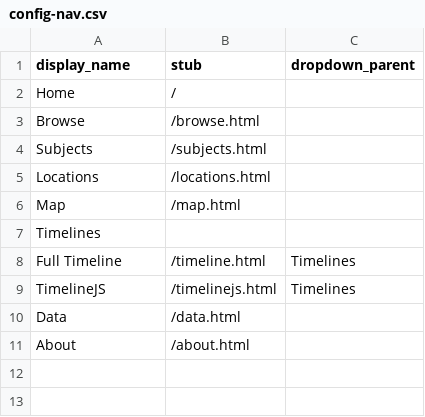
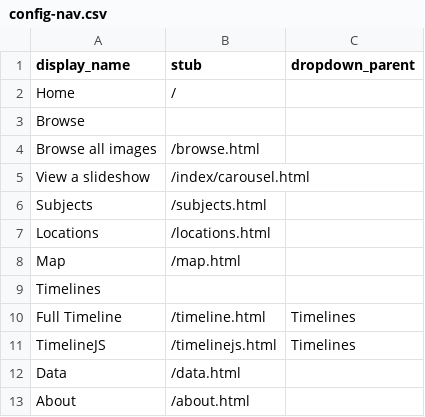
Before and after one commit to ahva-vrc/entangled-worlds, a CSV file: _data/config-nav.csv, drawn as a sheet.

Commit message:
Update config-nav.csv

```diff
--- a/_data/config-nav.csv
+++ b/_data/config-nav.csv
@@ -2,3 +2,5 @@ display_name,stub,dropdown_parent
 Home,/
-Browse,/browse.html
+Browse,,
+Browse all images,/browse.html
+View a slideshow,/index/carousel.html
 Subjects,/subjects.html
```
